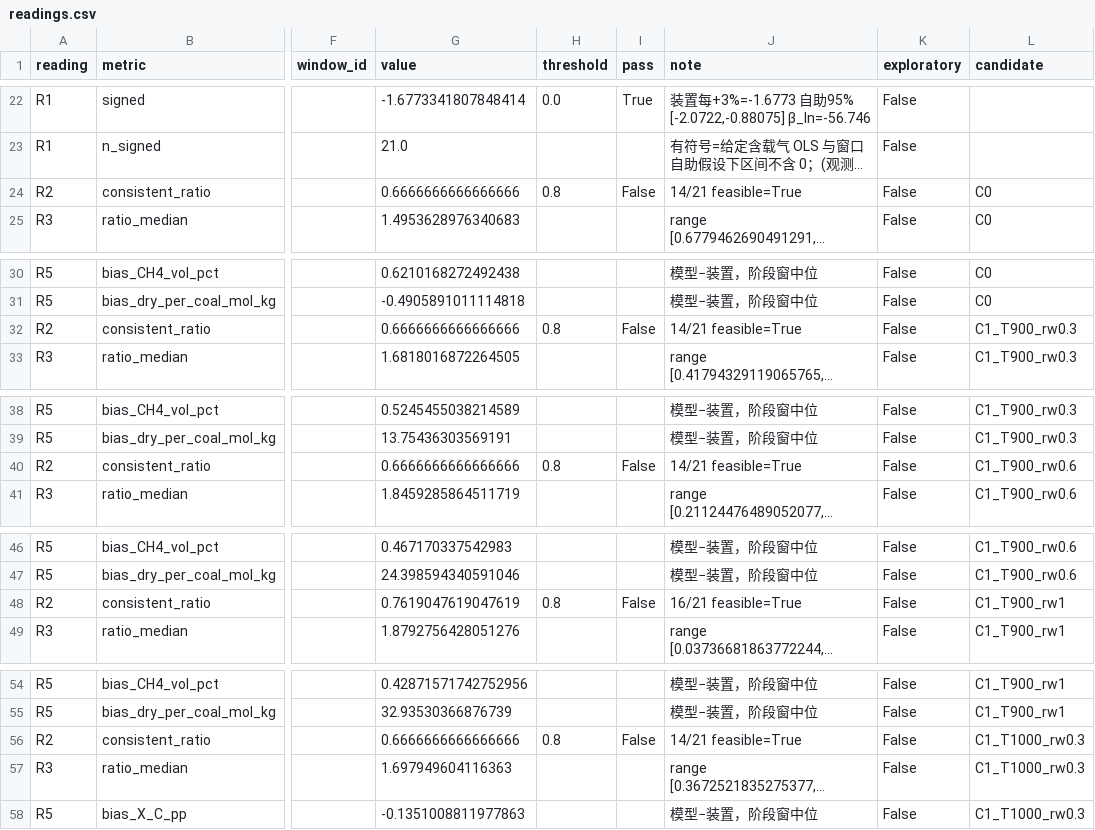
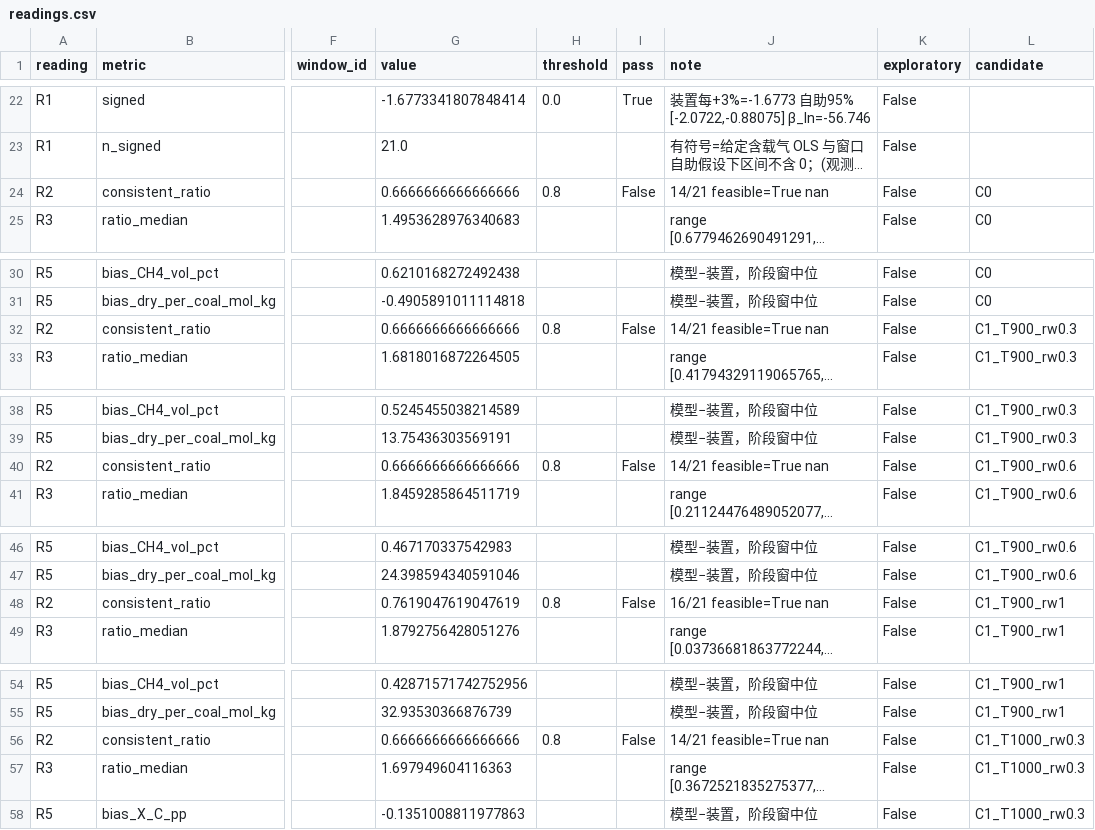
Before and after one commit to dachou5224/gasifier-1d-kinetics, a CSV file: outputs/diagnostics/round-p1.15a-20261108/readings.csv, drawn as a sheet; only a part is shown, gaps mark what is left out; long unchanged cells end in …; the diff covers the shown part only; the diff names each change by its address in the sheet, - before the commit and + after, or states it on an @@ line.

```diff
--- a/outputs/diagnostics/round-p1.15a-20261108/readings.csv
+++ b/outputs/diagnostics/round-p1.15a-20261108/readings.csv
-J24 (note): 14/21 feasible=True
+J24 (note): 14/21 feasible=True nan
-J32 (note): 14/21 feasible=True
+J32 (note): 14/21 feasible=True nan
-J40 (note): 14/21 feasible=True
+J40 (note): 14/21 feasible=True nan
-J48 (note): 16/21 feasible=True
+J48 (note): 16/21 feasible=True nan
-J56 (note): 14/21 feasible=True
+J56 (note): 14/21 feasible=True nan
```
Also changed, not shown: 18 edited cells elsewhere in this file, outputs/diagnostics/round-p1.15a-20261108/plant_slopes.csv, 5 other files.
